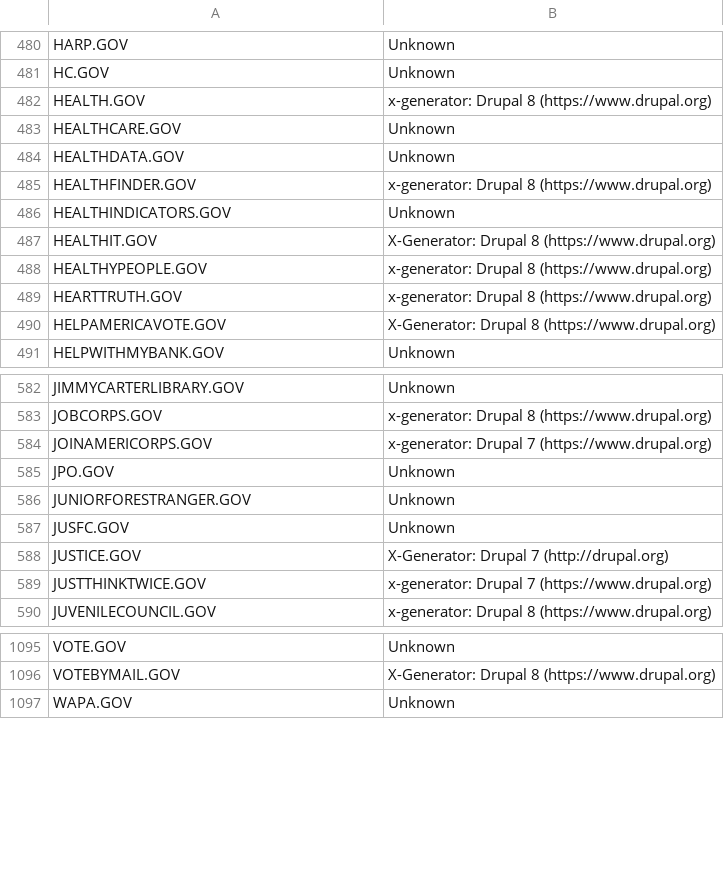
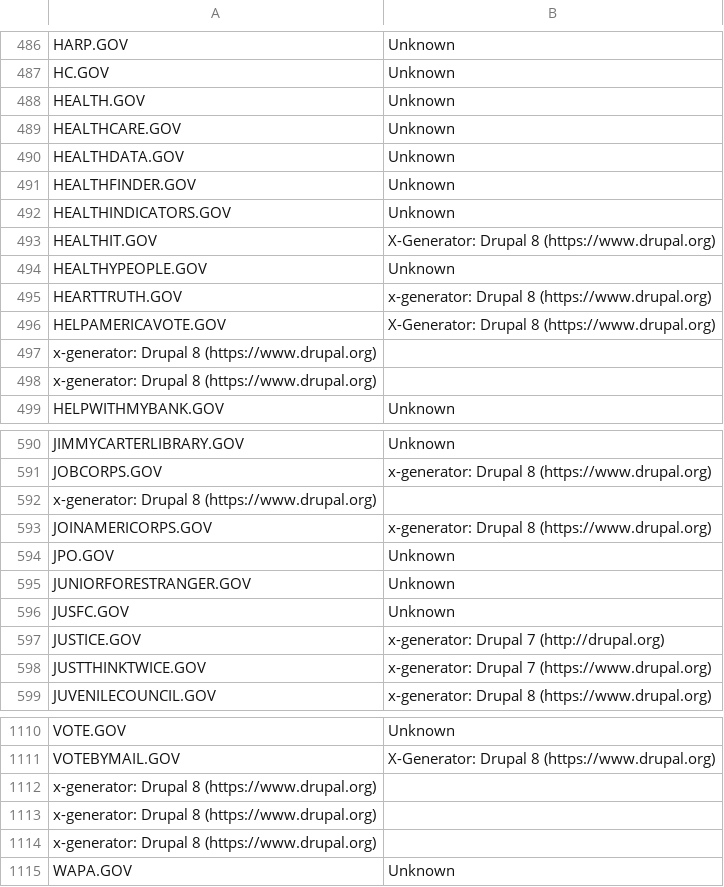
Before and after one commit to cloud-gov/drupal-scan, a CSV file: data/site-generators.csv, drawn as a sheet; only a part is shown, gaps mark what is left out; the diff covers the shown part only.

```diff
--- a/data/site-generators.csv
+++ b/data/site-generators.csv
@@ -481,11 +487,13 @@ HARP.GOV, Unknown
 HC.GOV, Unknown
-HEALTH.GOV, x-generator: Drupal 8 (https://www.drupal.org)
+HEALTH.GOV, Unknown
 HEALTHCARE.GOV, Unknown
 HEALTHDATA.GOV, Unknown
-HEALTHFINDER.GOV, x-generator: Drupal 8 (https://www.drupal.org)
+HEALTHFINDER.GOV, Unknown
 HEALTHINDICATORS.GOV, Unknown
 HEALTHIT.GOV, X-Generator: Drupal 8 (https://www.drupal.org)
-HEALTHYPEOPLE.GOV, x-generator: Drupal 8 (https://www.drupal.org)
+HEALTHYPEOPLE.GOV, Unknown
 HEARTTRUTH.GOV, x-generator: Drupal 8 (https://www.drupal.org)
 HELPAMERICAVOTE.GOV, X-Generator: Drupal 8 (https://www.drupal.org)
+x-generator: Drupal 8 (https://www.drupal.org)
+x-generator: Drupal 8 (https://www.drupal.org)
 HELPWITHMYBANK.GOV, Unknown
@@ -583,3 +591,4 @@ JIMMYCARTERLIBRARY.GOV, Unknown
 JOBCORPS.GOV, x-generator: Drupal 8 (https://www.drupal.org)
-JOINAMERICORPS.GOV, x-generator: Drupal 7 (https://www.drupal.org)
+x-generator: Drupal 8 (https://www.drupal.org)
+JOINAMERICORPS.GOV, x-generator: Drupal 8 (https://www.drupal.org)
 JPO.GOV, Unknown
@@ -587,3 +596,3 @@ JUNIORFORESTRANGER.GOV, Unknown
 JUSFC.GOV, Unknown
-JUSTICE.GOV, X-Generator: Drupal 7 (http://drupal.org)
+JUSTICE.GOV, x-generator: Drupal 7 (http://drupal.org)
 JUSTTHINKTWICE.GOV, x-generator: Drupal 7 (https://www.drupal.org)
@@ -1096,2 +1111,5 @@ VOTE.GOV, Unknown
 VOTEBYMAIL.GOV, X-Generator: Drupal 8 (https://www.drupal.org)
+x-generator: Drupal 8 (https://www.drupal.org)
+x-generator: Drupal 8 (https://www.drupal.org)
+x-generator: Drupal 8 (https://www.drupal.org)
 WAPA.GOV, Unknown
```
Also changed, not shown: 12 added rows and 55 edited cells elsewhere in this file, data/all-drupal-sites.csv, data/drupal-7-sites.csv, 1 other file.
